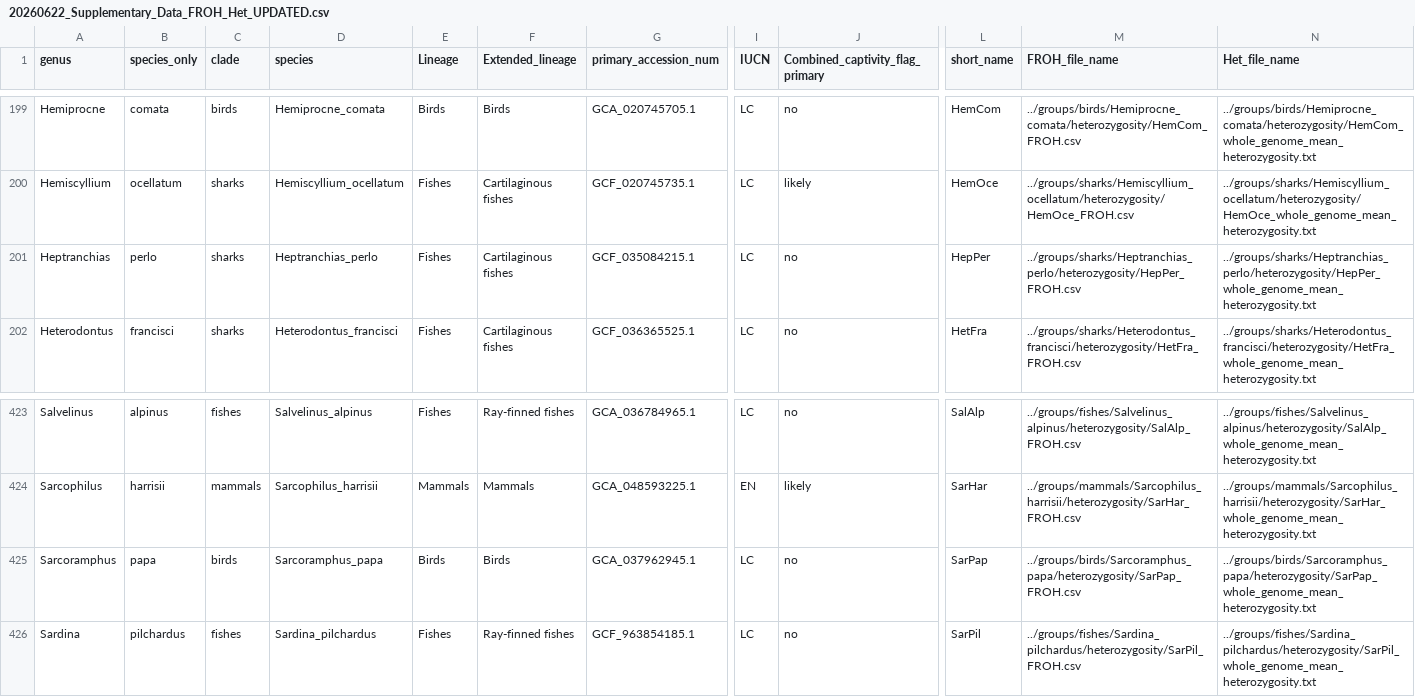
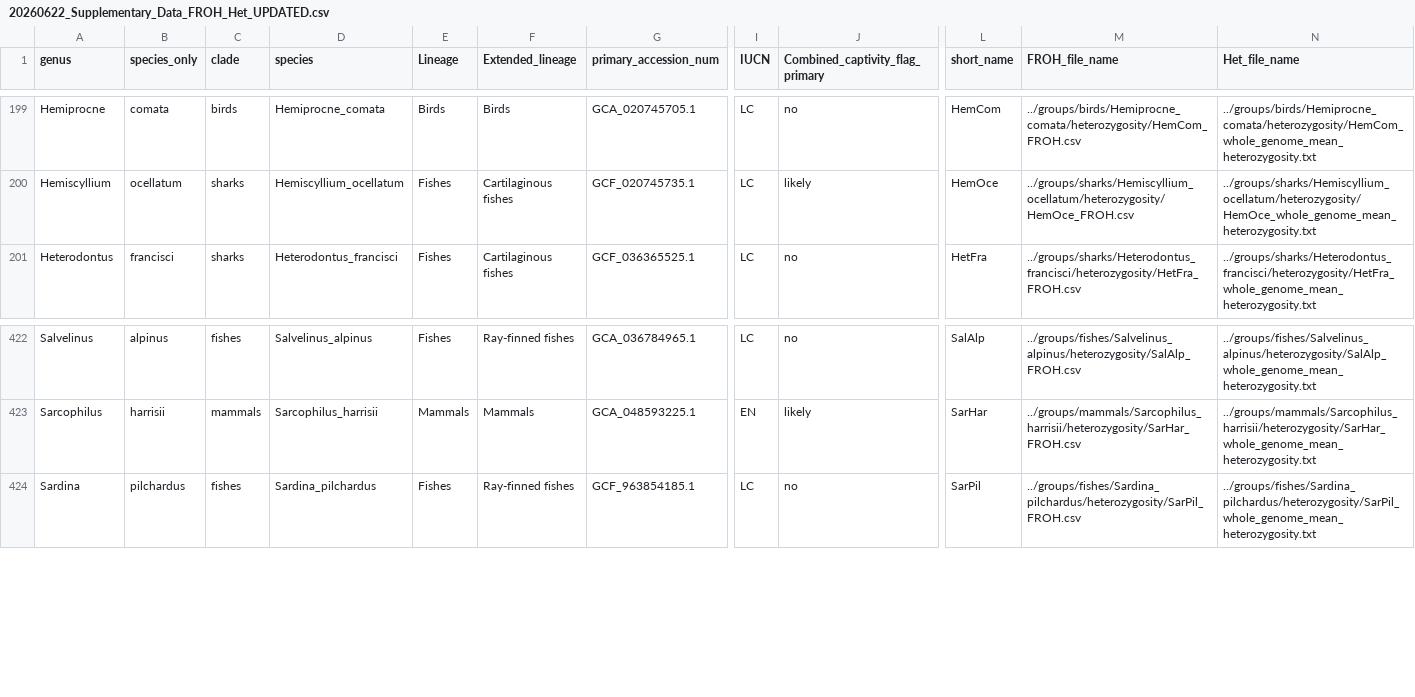
Before and after one commit to alwaysamanda/VGP_Phase1_Heterozygosity_FROH_analysis, a CSV file: Supplementary_Tables/20260622_Supplementary_Data_FROH_Het_UPDATED.csv, drawn as a sheet; only a part is shown, gaps mark what is left out; rows hold the shown columns only; the diff names each change by its address in the sheet, - before the commit and + after, or states it on an @@ line.

```diff
--- a/Supplementary_Tables/20260622_Supplementary_Data_FROH_Het_UPDATED.csv
+++ b/Supplementary_Tables/20260622_Supplementary_Data_FROH_Het_UPDATED.csv
-row 201: Heptranchias | perlo | sharks | Heptranchias_perlo | Fishes | Cartilaginous fishes | GCF_035084215.1 | LC | no | HepPer | ../groups/sharks/Heptranchias_perlo/heterozygosity/HepPer_FROH.csv | ../groups/sharks/Heptranchias_perlo/heterozygosity/HepPer_whole_genome_mean_heterozygosity.txt
-row 425: Sarcoramphus | papa | birds | Sarcoramphus_papa | Birds | Birds | GCA_037962945.1 | LC | no | SarPap | ../groups/birds/Sarcoramphus_papa/heterozygosity/SarPap_FROH.csv | ../groups/birds/Sarcoramphus_papa/heterozygosity/SarPap_whole_genome_mean_heterozygosity.txt
```
Also changed, not shown: Supplementary_Tables/20260601_Species_removed_from_data.csv, Supplementary_Tables/20260622_Species_removed_from_data.csv, 31 other files.
